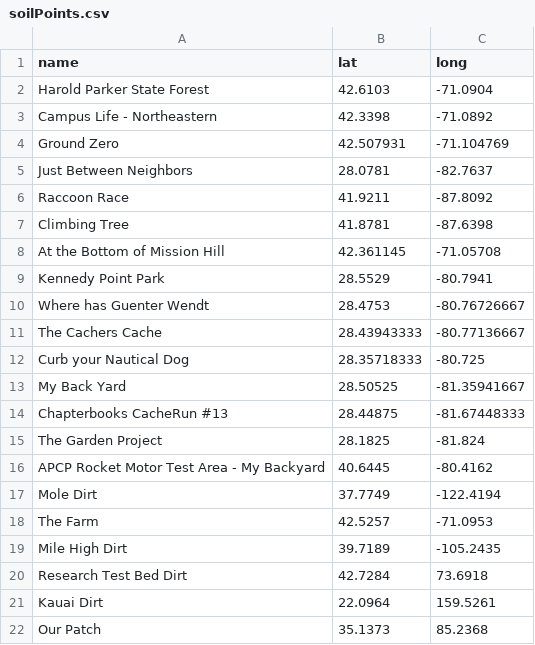
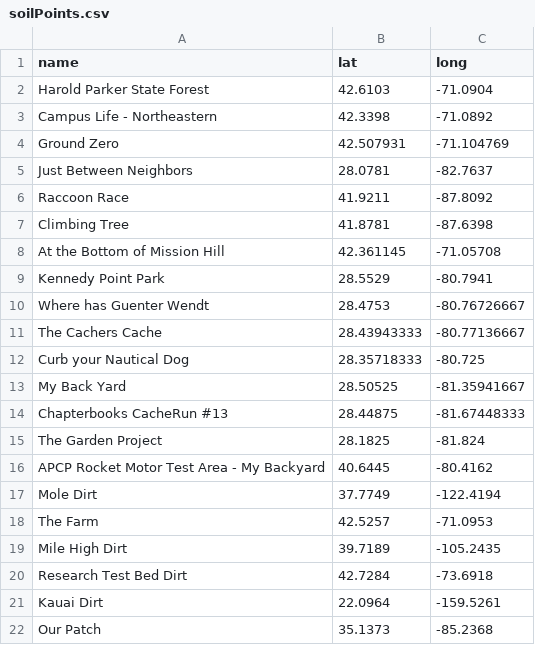
Before and after one commit to egunn/SoilMap, a CSV file: data/soilPoints.csv, drawn as a sheet.

Commit message:
negative signs

```diff
--- a/data/soilPoints.csv
+++ b/data/soilPoints.csv
@@ -19,4 +19,4 @@ The Farm,42.5257,-71.0953
 Mile High Dirt,39.7189,-105.2435
-Research Test Bed Dirt,42.7284,73.6918
-Kauai Dirt,22.0964,159.5261
-Our Patch,35.1373,85.2368
+Research Test Bed Dirt,42.7284,-73.6918
+Kauai Dirt,22.0964,-159.5261
+Our Patch,35.1373,-85.2368
```
